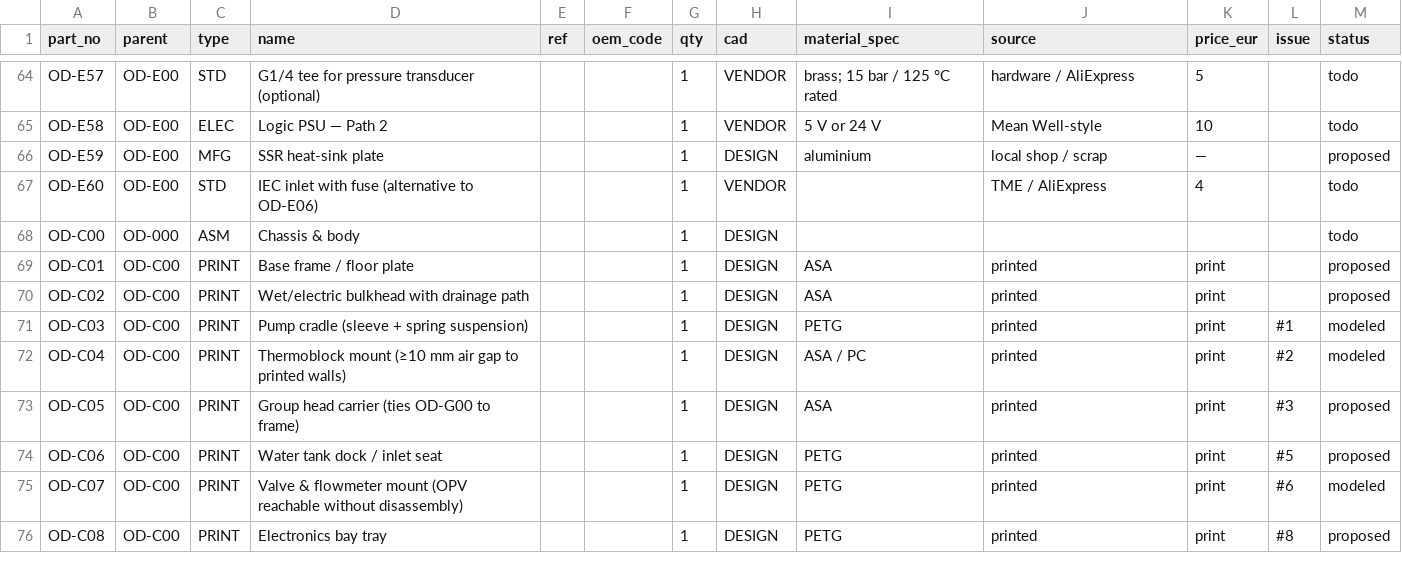
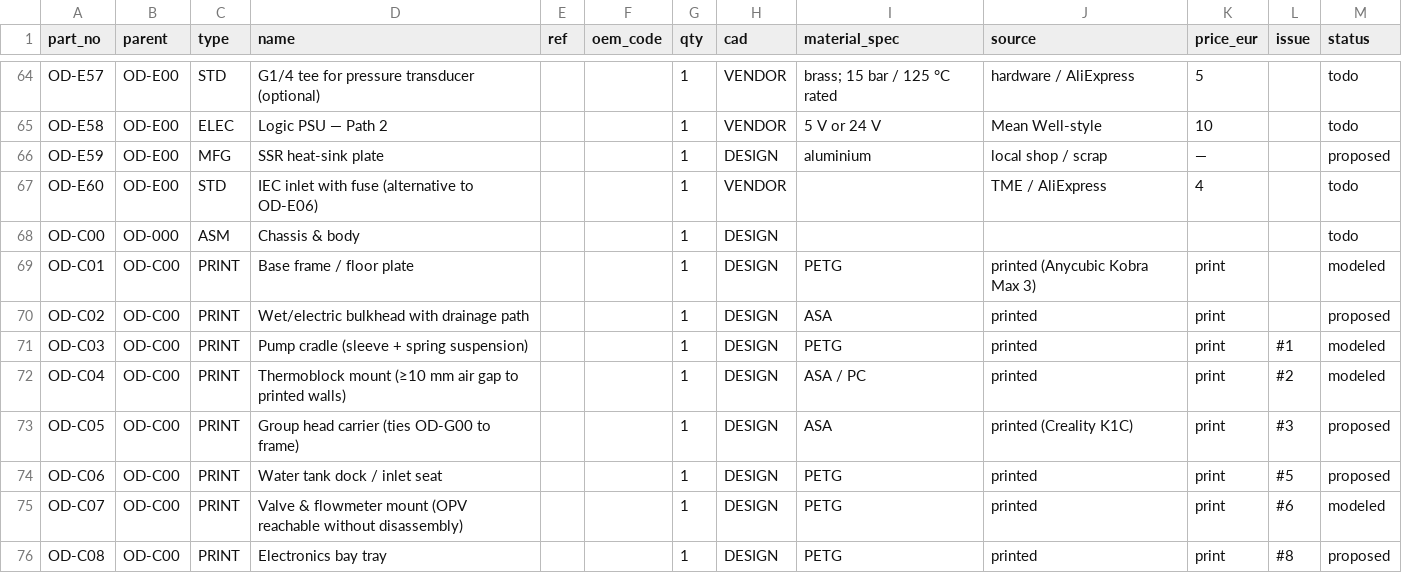
Before and after one commit to mikbalarikan/open-dedica, a CSV file: docs/bom.csv, drawn as a sheet; only a part is shown, gaps mark what is left out.

```diff
--- a/docs/bom.csv
+++ b/docs/bom.csv
@@ -68,3 +68,3 @@ OD-E60,OD-E00,STD,IEC inlet with fuse (alternative to OD-E06),,,1,VENDOR,,TME /
 OD-C00,OD-000,ASM,Chassis & body,,,1,DESIGN,,,,,todo
-OD-C01,OD-C00,PRINT,Base frame / floor plate,,,1,DESIGN,ASA,printed,print,,proposed
+OD-C01,OD-C00,PRINT,Base frame / floor plate,,,1,DESIGN,PETG,printed (Anycubic Kobra Max 3),print,,modeled
 OD-C02,OD-C00,PRINT,Wet/electric bulkhead with drainage path,,,1,DESIGN,ASA,printed,print,,proposed
@@ -72,3 +72,3 @@ OD-C03,OD-C00,PRINT,Pump cradle (sleeve + spring suspension),,,1,DESIGN,PETG,pri
 OD-C04,OD-C00,PRINT,Thermoblock mount (≥10 mm air gap to printed walls),,,1,DESIGN,ASA / PC,printed,print,#2,modeled
-OD-C05,OD-C00,PRINT,Group head carrier (ties OD-G00 to frame),,,1,DESIGN,ASA,printed,print,#3,proposed
+OD-C05,OD-C00,PRINT,Group head carrier (ties OD-G00 to frame),,,1,DESIGN,ASA,printed (Creality K1C),print,#3,proposed
 OD-C06,OD-C00,PRINT,Water tank dock / inlet seat,,,1,DESIGN,PETG,printed,print,#5,proposed
```
Also changed, not shown: 2 other files.
